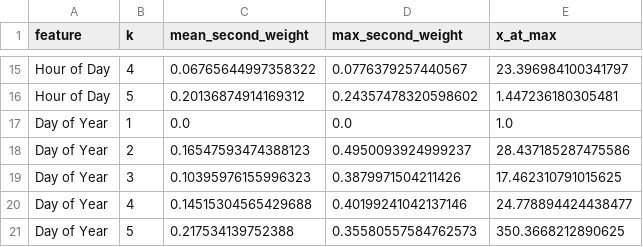
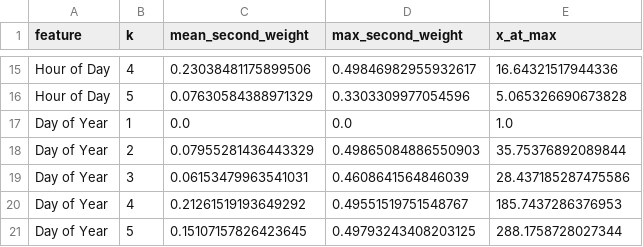
Before and after one commit to ClawCodes/probabilistic-dl, a CSV file: report/csvs/wind_turbine_sweep_component_weights.csv, drawn as a sheet; only a part is shown, gaps mark what is left out; the diff covers the shown part only; the diff names each change by its address in the sheet, - before the commit and + after, or states it on an @@ line.

```diff
--- a/report/csvs/wind_turbine_sweep_component_weights.csv
+++ b/report/csvs/wind_turbine_sweep_component_weights.csv
-C15 (mean_second_weight): 0.06765644997358322
+C15 (mean_second_weight): 0.23038481175899506
-D15 (max_second_weight): 0.0776379257440567
+D15 (max_second_weight): 0.49846982955932617
-E15 (x_at_max): 23.396984100341797
+E15 (x_at_max): 16.64321517944336
-C16 (mean_second_weight): 0.20136874914169312
+C16 (mean_second_weight): 0.07630584388971329
-D16 (max_second_weight): 0.24357478320598602
+D16 (max_second_weight): 0.3303309977054596
-E16 (x_at_max): 1.447236180305481
+E16 (x_at_max): 5.065326690673828
-C18 (mean_second_weight): 0.16547593474388123
+C18 (mean_second_weight): 0.07955281436443329
-D18 (max_second_weight): 0.4950093924999237
+D18 (max_second_weight): 0.49865084886550903
-E18 (x_at_max): 28.437185287475586
+E18 (x_at_max): 35.75376892089844
-C19 (mean_second_weight): 0.10395976155996323
+C19 (mean_second_weight): 0.06153479963541031
-D19 (max_second_weight): 0.3879971504211426
+D19 (max_second_weight): 0.4608641564846039
-E19 (x_at_max): 17.462310791015625
+E19 (x_at_max): 28.437185287475586
-C20 (mean_second_weight): 0.14515304565429688
+C20 (mean_second_weight): 0.21261519193649292
-D20 (max_second_weight): 0.40199241042137146
+D20 (max_second_weight): 0.49551519751548767
-E20 (x_at_max): 24.778894424438477
+E20 (x_at_max): 185.7437286376953
-C21 (mean_second_weight): 0.217534139752388
+C21 (mean_second_weight): 0.15107157826423645
-D21 (max_second_weight): 0.35580557584762573
+D21 (max_second_weight): 0.49793243408203125
-E21 (x_at_max): 350.3668212890625
+E21 (x_at_max): 288.1758728027344
```
Also changed, not shown: 30 edited cells elsewhere in this file, report/csvs/synthetic_summary.csv, report/csvs/wind_turbine_density_grid_component_weights.csv, 21 other files.
